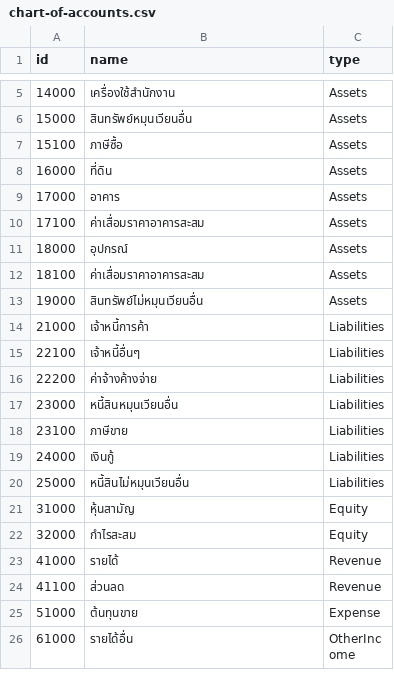
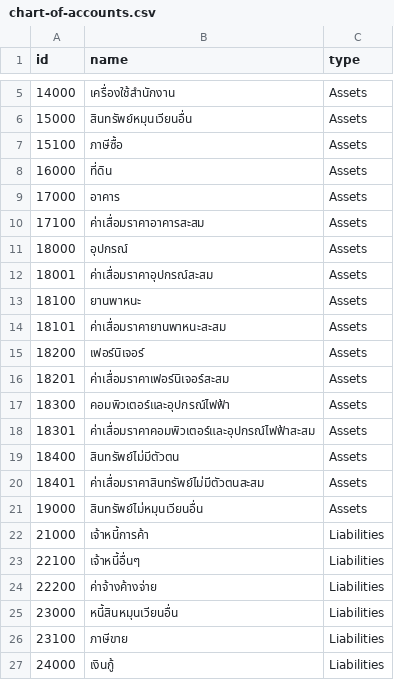
Before and after one commit to thatsaphon/bestpart-erp, a CSV file: master-data/chart-of-accounts.csv, drawn as a sheet; only a part is shown, gaps mark what is left out; the shorter side is filled out with more unchanged rows.

Commit message:
prepare other invoice, asset management module

```diff
--- a/master-data/chart-of-accounts.csv
+++ b/master-data/chart-of-accounts.csv
@@ -11,3 +11,11 @@ id,name,type
 18000,อุปกรณ์,Assets
-18100,ค่าเสื่อมราคาอาคารสะสม,Assets
+18001,ค่าเสื่อมราคาอุปกรณ์สะสม,Assets
+18100,ยานพาหนะ,Assets
+18101,ค่าเสื่อมราคายานพาหนะสะสม,Assets
+18200,เฟอร์นิเจอร์,Assets
+18201,ค่าเสื่อมราคาเฟอร์นิเจอร์สะสม,Assets
+18300,คอมพิวเตอร์และอุปกรณ์ไฟฟ้า,Assets
+18301,ค่าเสื่อมราคาคอมพิวเตอร์และอุปกรณ์ไฟฟ้าสะสม,Assets
+18400,สินทรัพย์ไม่มีตัวตน,Assets
+18401,ค่าเสื่อมราคาสินทรัพย์ไม่มีตัวตนสะสม,Assets
 19000,สินทรัพย์ไม่หมุนเวียนอื่น,Assets
```
Also changed, not shown: 18 other files.
